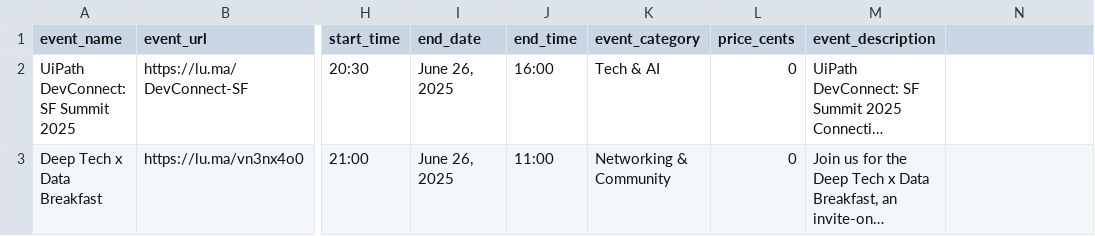
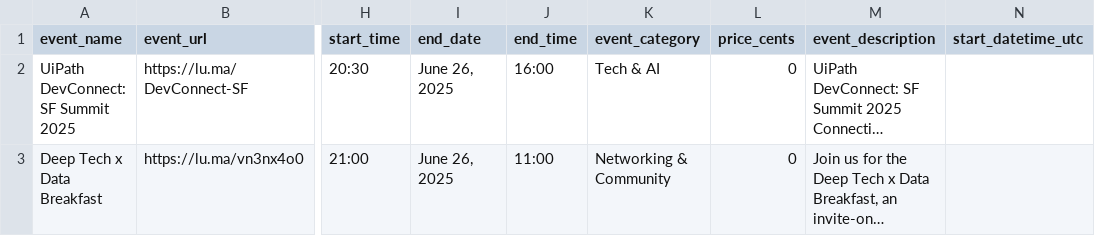
Before and after one commit to Eventhidevs/EventWebsite, a CSV file: data/dataBase.csv, drawn as a sheet; only a part is shown, gaps mark what is left out; long unchanged cells end in …; the diff names each change by its address in the sheet, - before the commit and + after, or states it on an @@ line.

Commit message:
added utc

```diff
--- a/data/dataBase.csv
+++ b/data/dataBase.csv
-N1: (empty)
+N1: start_datetime_utc
```
